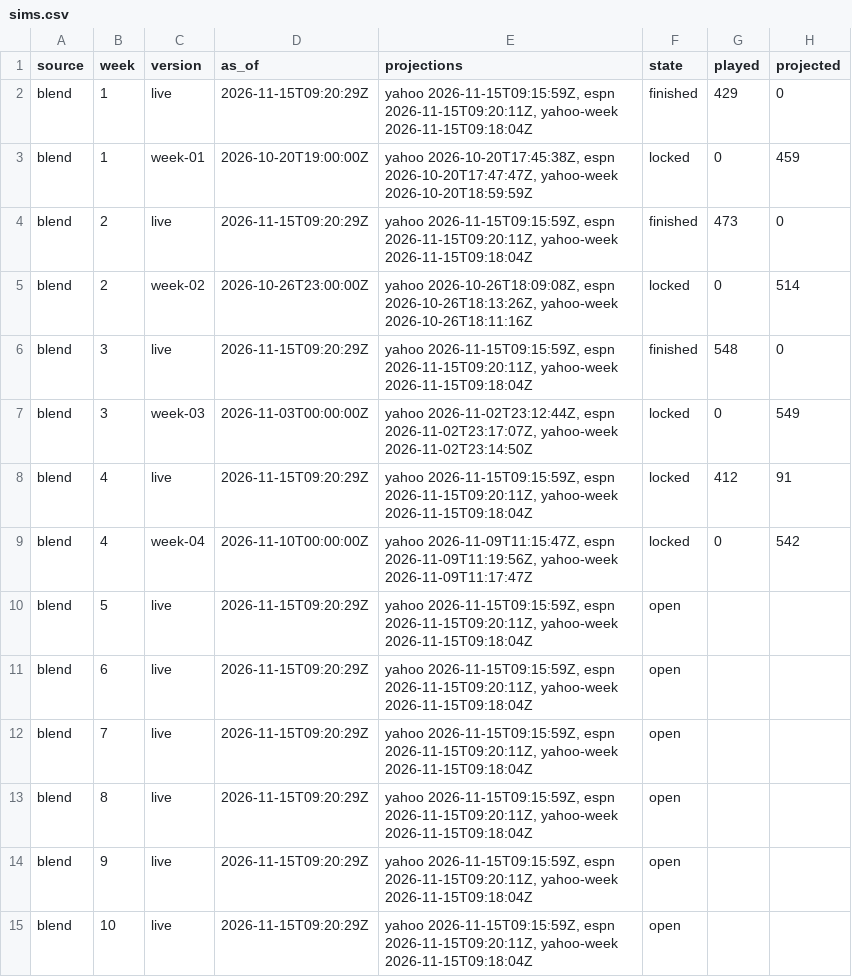
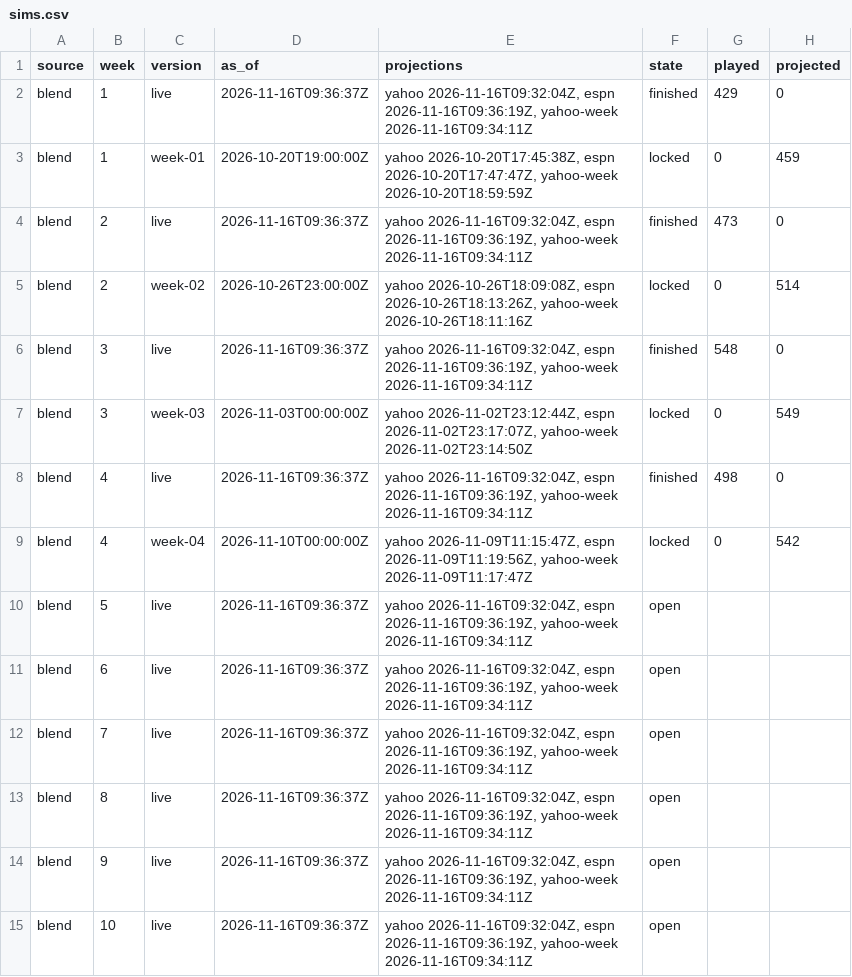
Before and after one commit to Dziesma/fantasy-lombards, a CSV file: data/yahoo/sims.csv, drawn as a sheet; only a part is shown; the diff covers the shown part only.

```diff
--- a/data/yahoo/sims.csv
+++ b/data/yahoo/sims.csv
@@ -1,15 +1,15 @@
 source,week,version,as_of,projections,state,played,projected
-blend,1,live,2026-11-15T09:20:29Z,"yahoo 2026-11-15T09:15:59Z, espn 2026-11-15T09:20:11Z, yahoo-week 2026-11-15T09:18:04Z",finished,429,0
+blend,1,live,2026-11-16T09:36:37Z,"yahoo 2026-11-16T09:32:04Z, espn 2026-11-16T09:36:19Z, yahoo-week 2026-11-16T09:34:11Z",finished,429,0
 blend,1,week-01,2026-10-20T19:00:00Z,"yahoo 2026-10-20T17:45:38Z, espn 2026-10-20T17:47:47Z, yahoo-week 2026-10-20T18:59:59Z",locked,0,459
-blend,2,live,2026-11-15T09:20:29Z,"yahoo 2026-11-15T09:15:59Z, espn 2026-11-15T09:20:11Z, yahoo-week 2026-11-15T09:18:04Z",finished,473,0
+blend,2,live,2026-11-16T09:36:37Z,"yahoo 2026-11-16T09:32:04Z, espn 2026-11-16T09:36:19Z, yahoo-week 2026-11-16T09:34:11Z",finished,473,0
 blend,2,week-02,2026-10-26T23:00:00Z,"yahoo 2026-10-26T18:09:08Z, espn 2026-10-26T18:13:26Z, yahoo-week 2026-10-26T18:11:16Z",locked,0,514
-blend,3,live,2026-11-15T09:20:29Z,"yahoo 2026-11-15T09:15:59Z, espn 2026-11-15T09:20:11Z, yahoo-week 2026-11-15T09:18:04Z",finished,548,0
+blend,3,live,2026-11-16T09:36:37Z,"yahoo 2026-11-16T09:32:04Z, espn 2026-11-16T09:36:19Z, yahoo-week 2026-11-16T09:34:11Z",finished,548,0
 blend,3,week-03,2026-11-03T00:00:00Z,"yahoo 2026-11-02T23:12:44Z, espn 2026-11-02T23:17:07Z, yahoo-week 2026-11-02T23:14:50Z",locked,0,549
-blend,4,live,2026-11-15T09:20:29Z,"yahoo 2026-11-15T09:15:59Z, espn 2026-11-15T09:20:11Z, yahoo-week 2026-11-15T09:18:04Z",locked,412,91
+blend,4,live,2026-11-16T09:36:37Z,"yahoo 2026-11-16T09:32:04Z, espn 2026-11-16T09:36:19Z, yahoo-week 2026-11-16T09:34:11Z",finished,498,0
 blend,4,week-04,2026-11-10T00:00:00Z,"yahoo 2026-11-09T11:15:47Z, espn 2026-11-09T11:19:56Z, yahoo-week 2026-11-09T11:17:47Z",locked,0,542
-blend,5,live,2026-11-15T09:20:29Z,"yahoo 2026-11-15T09:15:59Z, espn 2026-11-15T09:20:11Z, yahoo-week 2026-11-15T09:18:04Z",open,,
-blend,6,live,2026-11-15T09:20:29Z,"yahoo 2026-11-15T09:15:59Z, espn 2026-11-15T09:20:11Z, yahoo-week 2026-11-15T09:18:04Z",open,,
-blend,7,live,2026-11-15T09:20:29Z,"yahoo 2026-11-15T09:15:59Z, espn 2026-11-15T09:20:11Z, yahoo-week 2026-11-15T09:18:04Z",open,,
-blend,8,live,2026-11-15T09:20:29Z,"yahoo 2026-11-15T09:15:59Z, espn 2026-11-15T09:20:11Z, yahoo-week 2026-11-15T09:18:04Z",open,,
-blend,9,live,2026-11-15T09:20:29Z,"yahoo 2026-11-15T09:15:59Z, espn 2026-11-15T09:20:11Z, yahoo-week 2026-11-15T09:18:04Z",open,,
-blend,10,live,2026-11-15T09:20:29Z,"yahoo 2026-11-15T09:15:59Z, espn 2026-11-15T09:20:11Z, yahoo-week 2026-11-15T09:18:04Z",open,,
+blend,5,live,2026-11-16T09:36:37Z,"yahoo 2026-11-16T09:32:04Z, espn 2026-11-16T09:36:19Z, yahoo-week 2026-11-16T09:34:11Z",open,,
+blend,6,live,2026-11-16T09:36:37Z,"yahoo 2026-11-16T09:32:04Z, espn 2026-11-16T09:36:19Z, yahoo-week 2026-11-16T09:34:11Z",open,,
+blend,7,live,2026-11-16T09:36:37Z,"yahoo 2026-11-16T09:32:04Z, espn 2026-11-16T09:36:19Z, yahoo-week 2026-11-16T09:34:11Z",open,,
+blend,8,live,2026-11-16T09:36:37Z,"yahoo 2026-11-16T09:32:04Z, espn 2026-11-16T09:36:19Z, yahoo-week 2026-11-16T09:34:11Z",open,,
+blend,9,live,2026-11-16T09:36:37Z,"yahoo 2026-11-16T09:32:04Z, espn 2026-11-16T09:36:19Z, yahoo-week 2026-11-16T09:34:11Z",open,,
+blend,10,live,2026-11-16T09:36:37Z,"yahoo 2026-11-16T09:32:04Z, espn 2026-11-16T09:36:19Z, yahoo-week 2026-11-16T09:34:11Z",open,,
```
Also changed, not shown: 112 edited cells elsewhere in this file, data/yahoo/h2h.csv, data/yahoo/players.csv, 8 other files.
